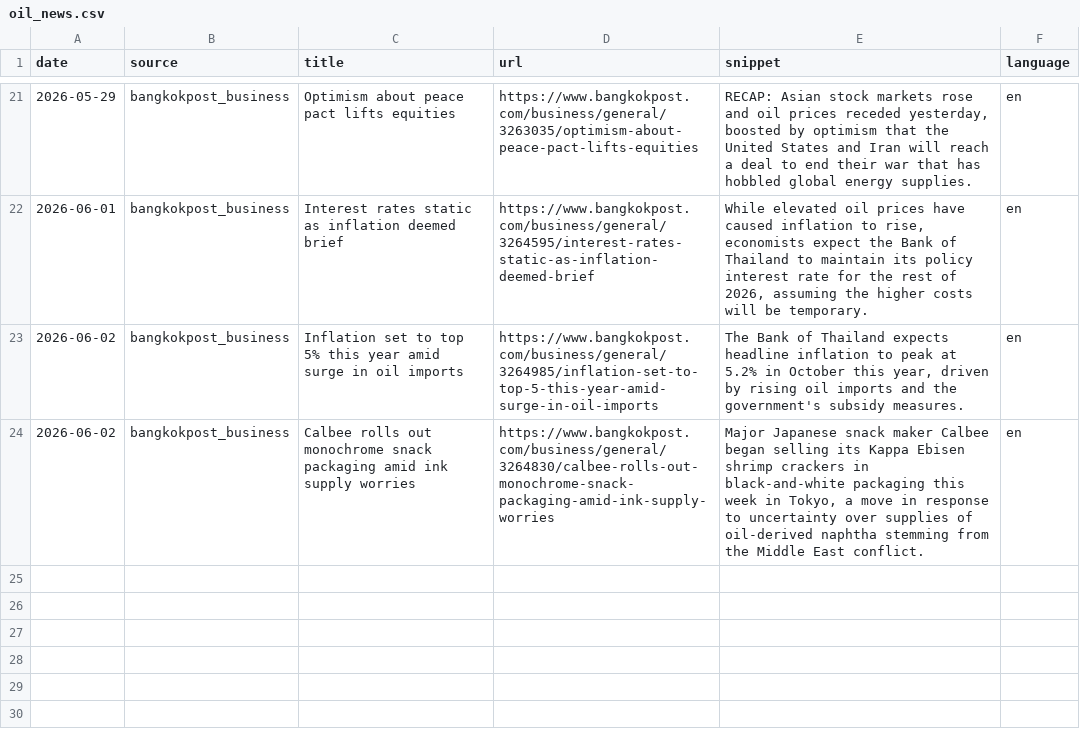
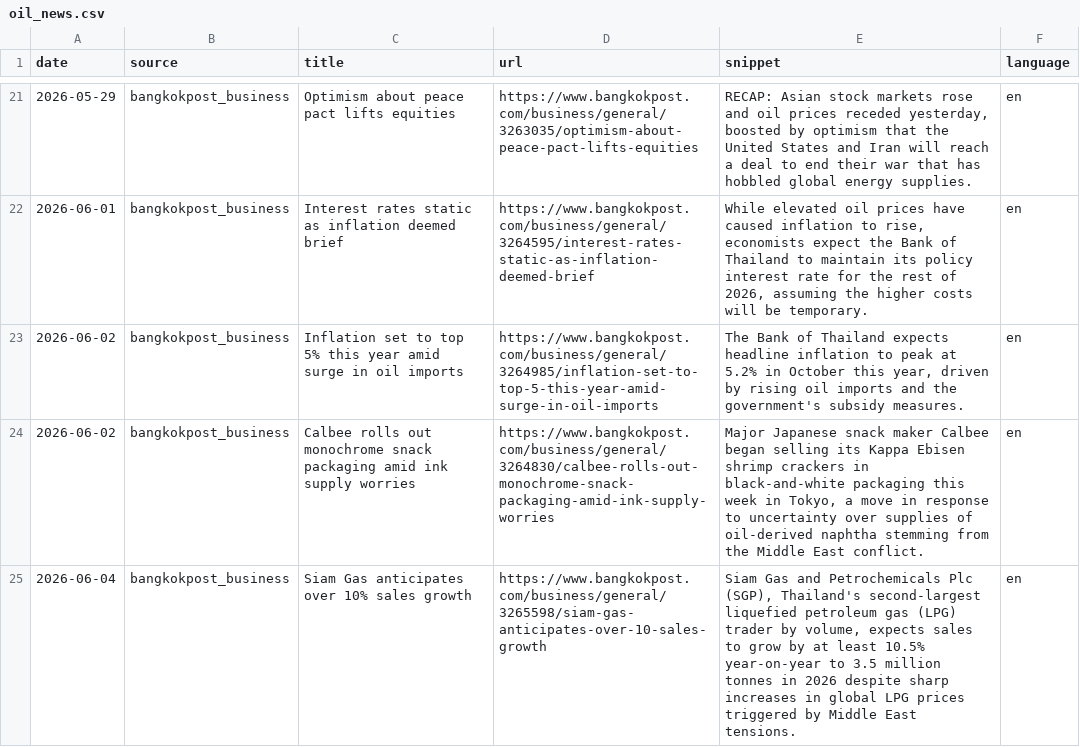
Before and after one commit to QuadrupleBeansStars/MADT-7204-seafood-price-agent, a CSV file: data/raw/oil_news.csv, drawn as a sheet; only a part is shown, gaps mark what is left out.

```diff
--- a/data/raw/oil_news.csv
+++ b/data/raw/oil_news.csv
@@ -24 +24,2 @@ date,source,title,url,snippet,language
 2026-06-02,bangkokpost_business,Calbee rolls out monochrome snack packaging amid ink supply worries,https://www.bangkokpost.com/business/general/3264830/calbee-rolls-out-monochrome-snack-packaging-amid-ink-supply-worries,"Major Japanese snack maker Calbee began selling its Kappa Ebisen shrimp crackers in black-and-white packaging this week in Tokyo, a move in response to uncertainty over supplies of oil-derived naphtha stemming from the Middle East conflict.",en
+2026-06-04,bangkokpost_business,Siam Gas anticipates over 10% sales growth,https://www.bangkokpost.com/business/general/3265598/siam-gas-anticipates-over-10-sales-growth,"Siam Gas and Petrochemicals Plc (SGP), Thailand's second-largest liquefied petroleum gas (LPG) trader by volume, expects sales to grow by at least 10.5% year-on-year to 3.5 million tonnes in 2026 despite sharp increases in global LPG prices triggered by Middle East tensions.",en
```
Also changed, not shown: data/raw/oil_prices.csv, 3 other files.
